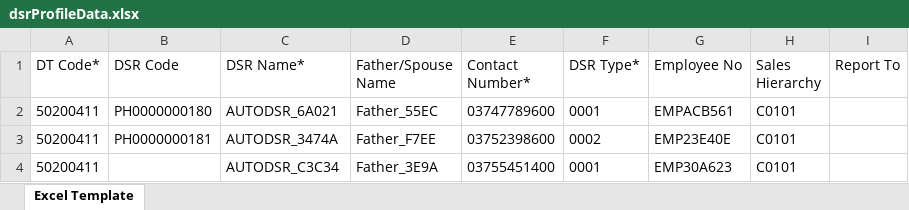
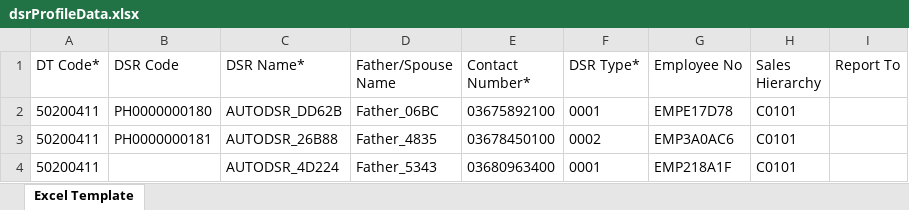
Before and after one commit to hadiimran00/ExcelGenerator, an Excel workbook: Resources/dsrProfileData.xlsx, sheet Excel Template, drawn as a sheet; only a part is shown; values as stored, in another font and other column widths than the file's, no borders; the diff names each change by its address in the sheet, - before the commit and + after, or states it on an @@ line.

Commit message:
Fixed multi user summary issue, fixed falkiness(added js click), made screenshot function and minor improvments

```diff
--- a/Resources/dsrProfileData.xlsx (sheet Excel Template)
+++ b/Resources/dsrProfileData.xlsx (sheet Excel Template)
-C2 (DSR Name*): AUTODSR_6A021
+C2 (DSR Name*): AUTODSR_DD62B
-D2 (Father/Spouse Name): Father_55EC
+D2 (Father/Spouse Name): Father_06BC
-E2 (Contact Number*): 03747789600
+E2 (Contact Number*): 03675892100
-G2 (Employee No): EMPACB561
+G2 (Employee No): EMPE17D78
-C3 (DSR Name*): AUTODSR_3474A
+C3 (DSR Name*): AUTODSR_26B88
-D3 (Father/Spouse Name): Father_F7EE
+D3 (Father/Spouse Name): Father_4835
-E3 (Contact Number*): 03752398600
+E3 (Contact Number*): 03678450100
-G3 (Employee No): EMP23E40E
+G3 (Employee No): EMP3A0AC6
-C4 (DSR Name*): AUTODSR_C3C34
+C4 (DSR Name*): AUTODSR_4D224
-D4 (Father/Spouse Name): Father_3E9A
+D4 (Father/Spouse Name): Father_5343
-E4 (Contact Number*): 03755451400
+E4 (Contact Number*): 03680963400
-G4 (Employee No): EMP30A623
+G4 (Employee No): EMP218A1F
```
Also changed, not shown: Resources/ExcelTemplateForOutletCreation.xlsx, Resources/configPH.xlsx, 4 other files.
